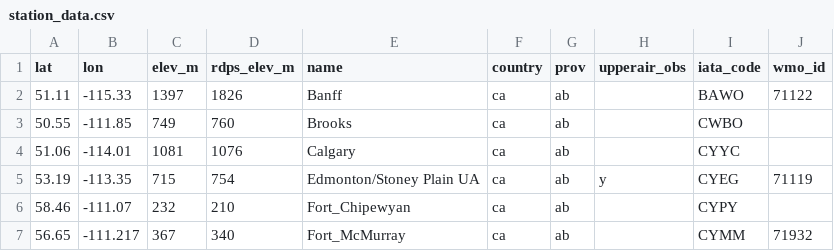
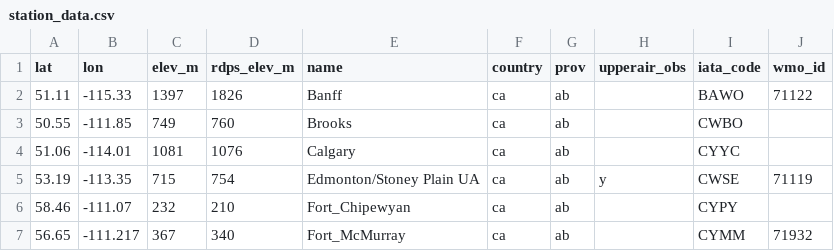
Before and after one commit to northwindav/geomet-ua, a CSV file: station_data.csv, drawn as a sheet; only a part is shown.

```diff
--- a/station_data.csv
+++ b/station_data.csv
@@ -4,3 +4,3 @@ lat,lon,elev_m,rdps_elev_m,name,country,prov,upperair_obs,iata_code,wmo_id
 51.06,-114.01,1081,1076,Calgary,ca,ab,,CYYC,
-53.19,-113.35,715,754,Edmonton/Stoney Plain UA,ca,ab,y,CYEG,71119
+53.19,-113.35,715,754,Edmonton/Stoney Plain UA,ca,ab,y,CWSE,71119
 58.46,-111.07,232,210,Fort_Chipewyan,ca,ab,,CYPY,
```
Also changed, not shown: 14 other files.
